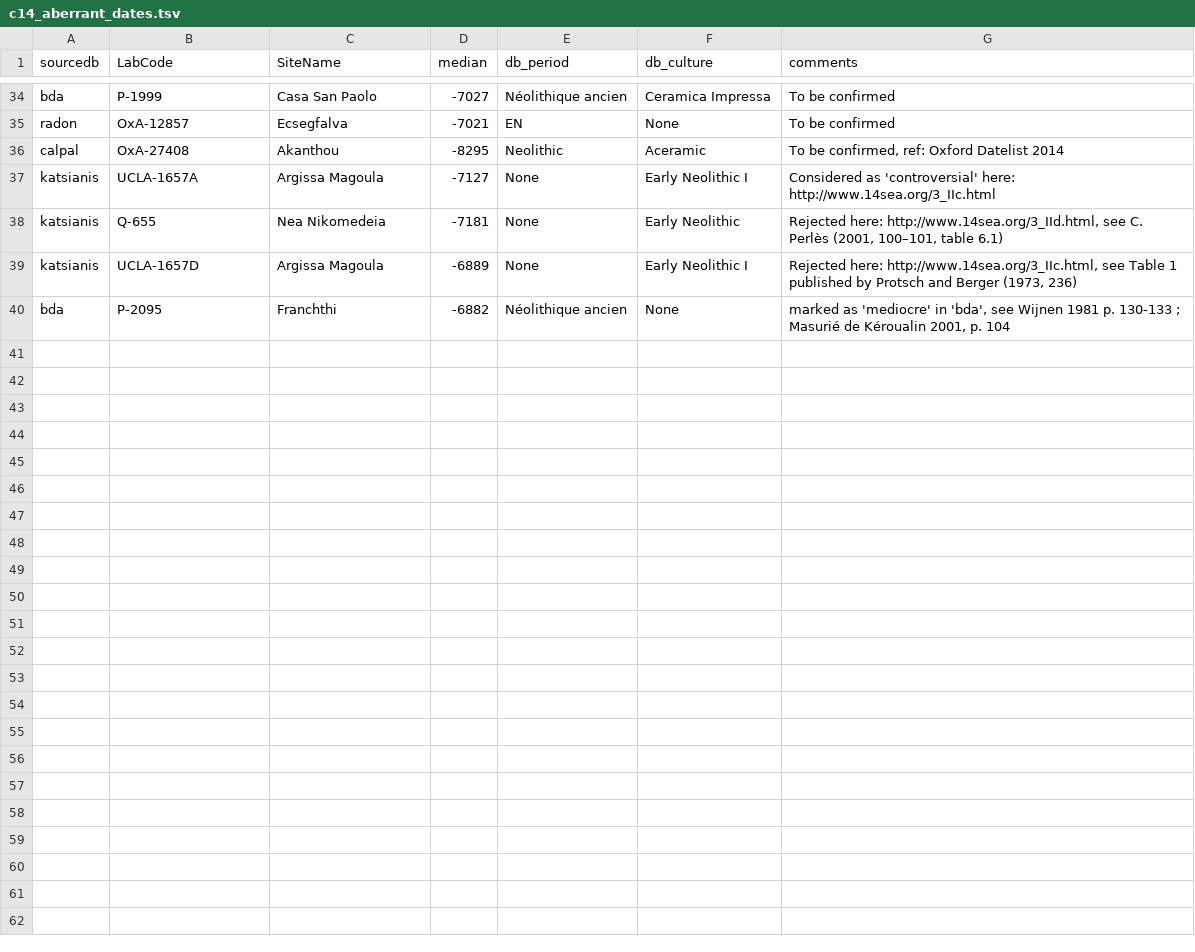
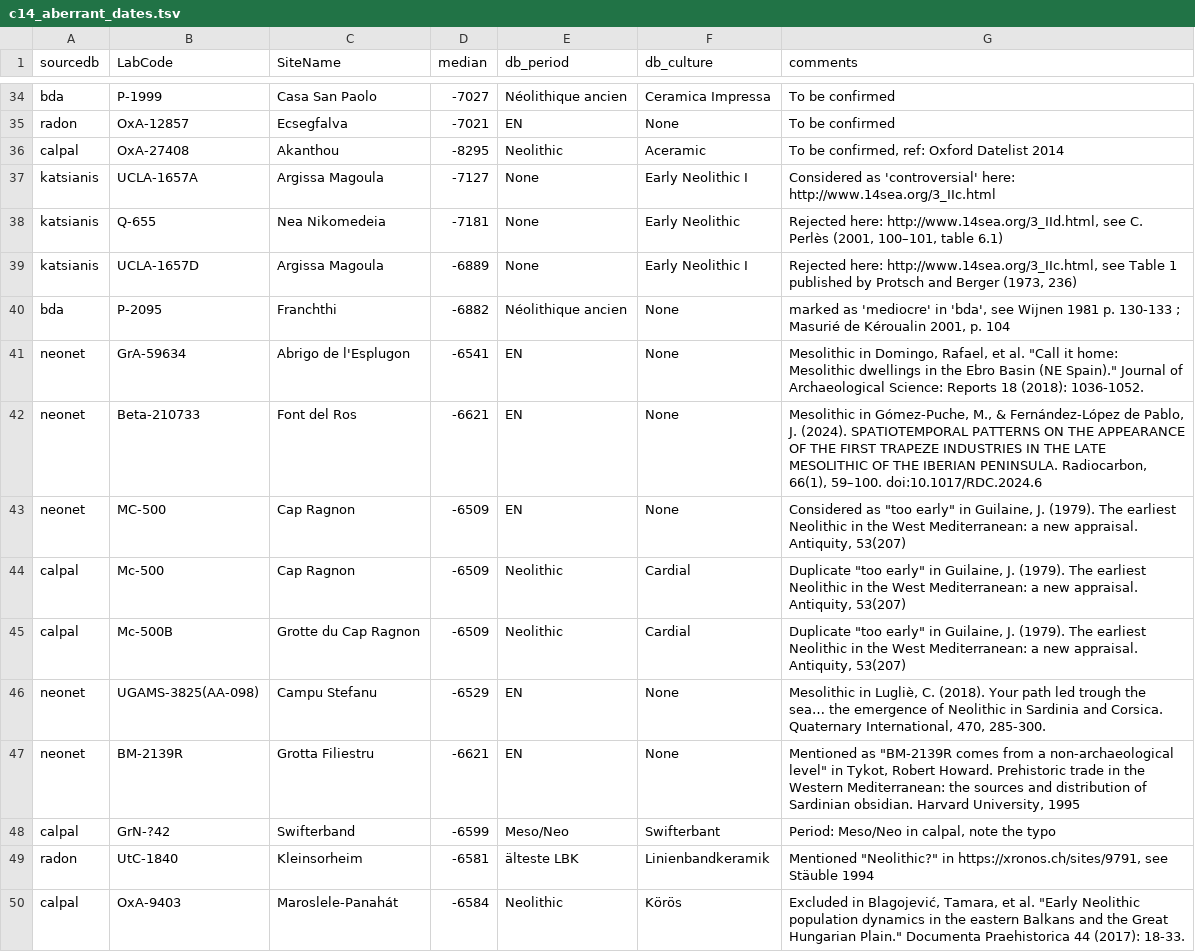
Before and after one commit to zoometh/neonet, a TSV file: inst/extdata/c14_aberrant_dates.tsv, drawn as a sheet; only a part is shown, gaps mark what is left out.

```diff
--- a/inst/extdata/c14_aberrant_dates.tsv
+++ b/inst/extdata/c14_aberrant_dates.tsv
@@ -40 +40,11 @@ katsianis	UCLA-1657D	Argissa Magoula	-6889	None	Early Neolithic I	Rejected here:
 bda	P-2095	Franchthi	-6882	Néolithique ancien	None	marked as 'mediocre' in 'bda', see Wijnen 1981 p. 130-133 ; Masurié de Kéroualin 2001, p. 104
+neonet	GrA-59634	Abrigo de l'Esplugon	-6541	EN	None	Mesolithic in Domingo, Rafael, et al. "Call it home: Mesolithic dwellings in the Ebro Basin (NE Spain)." Journal of Archaeological Science: Reports 18 (2018): 1036-1052.
+neonet	Beta-210733	Font del Ros	-6621	EN	None	Mesolithic in  Gómez-Puche, M., & Fernández-López de Pablo, J. (2024). SPATIOTEMPORAL PATTERNS ON THE APPEARANCE OF THE FIRST TRAPEZE INDUSTRIES IN THE LATE MESOLITHIC OF THE IBERIAN PENINSULA. Radiocarbon, 66(1), 59–100. doi:10.1017/RDC.2024.6
+neonet	MC-500	Cap Ragnon	-6509	EN	None	Considered as "too early" in Guilaine, J. (1979). The earliest Neolithic in the West Mediterranean: a new appraisal. Antiquity, 53(207)
+calpal	Mc-500	Cap Ragnon	-6509	Neolithic	Cardial	Duplicate "too early" in Guilaine, J. (1979). The earliest Neolithic in the West Mediterranean: a new appraisal. Antiquity, 53(207)
+calpal	Mc-500B	Grotte du Cap Ragnon	-6509	Neolithic	Cardial	Duplicate "too early" in Guilaine, J. (1979). The earliest Neolithic in the West Mediterranean: a new appraisal. Antiquity, 53(207)
+neonet	UGAMS-3825(AA-098)	Campu Stefanu	-6529	EN	None	Mesolithic in Lugliè, C. (2018). Your path led trough the sea… the emergence of Neolithic in Sardinia and Corsica. Quaternary International, 470, 285-300.
+neonet	BM-2139R	Grotta Filiestru	-6621	EN	None	Mentioned as "BM-2139R comes from a non-archaeological level" in Tykot, Robert Howard. Prehistoric trade in the Western Mediterranean: the sources and distribution of Sardinian obsidian. Harvard University, 1995
+calpal	GrN-?42	Swifterband	-6599	Meso/Neo	Swifterbant	Period: Meso/Neo in calpal, note the typo
+radon	UtC-1840	Kleinsorheim	-6581	älteste LBK	Linienbandkeramik	Mentioned "Neolithic?" in https://xronos.ch/sites/9791, see Stäuble 1994
+calpal	OxA-9403	Maroslele-Panahát	-6584	Neolithic	Körös	Excluded in Blagojević, Tamara, et al. "Early Neolithic population dynamics in the eastern Balkans and the Great Hungarian Plain." Documenta Praehistorica 44 (2017): 18-33.
```
Also changed, not shown: 1 other file.
